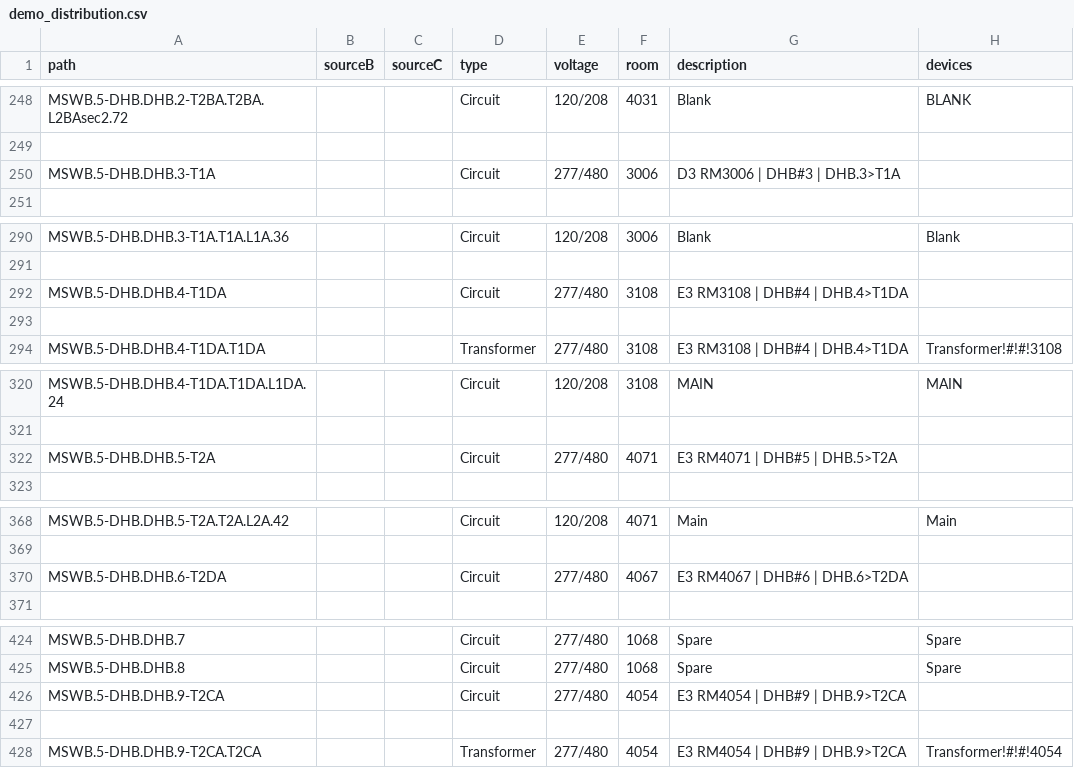
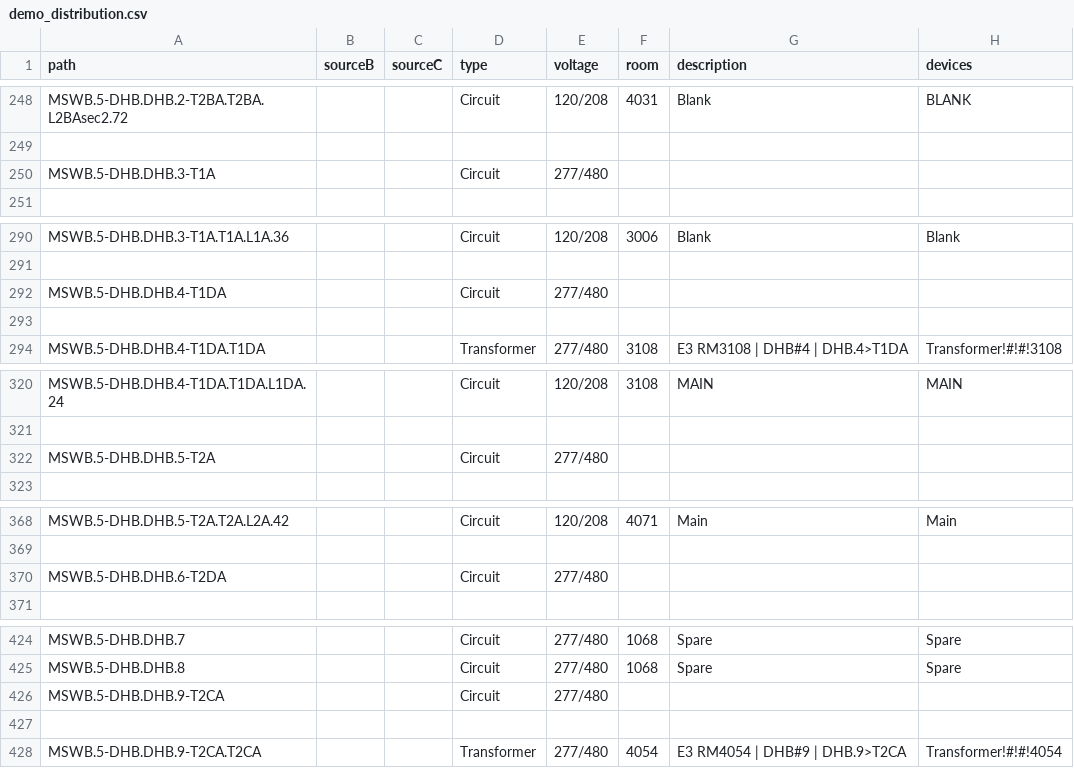
Before and after one commit to navkal/makeDb, a CSV file: demo_distribution.csv, drawn as a sheet; only a part is shown, gaps mark what is left out; the diff covers the shown part only.

```diff
--- a/demo_distribution.csv
+++ b/demo_distribution.csv
@@ -249,3 +249,3 @@ MSWB.5-DHB.DHB.2-T2BA.T2BA.L2BAsec2.72,,,Circuit,120/208,4031,Blank,BLANK
 ,,,,,,,
-MSWB.5-DHB.DHB.3-T1A,,,Circuit,277/480,3006,D3 RM3006 | DHB#3 | DHB.3>T1A ,
+MSWB.5-DHB.DHB.3-T1A,,,Circuit,277/480,,,
 ,,,,,,,
@@ -291,3 +291,3 @@ MSWB.5-DHB.DHB.3-T1A.T1A.L1A.36,,,Circuit,120/208,3006,Blank,Blank
 ,,,,,,,
-MSWB.5-DHB.DHB.4-T1DA,,,Circuit,277/480,3108,E3 RM3108 | DHB#4 | DHB.4>T1DA ,
+MSWB.5-DHB.DHB.4-T1DA,,,Circuit,277/480,,,
 ,,,,,,,
@@ -321,3 +321,3 @@ MSWB.5-DHB.DHB.4-T1DA.T1DA.L1DA.24,,,Circuit,120/208,3108,MAIN,MAIN
 ,,,,,,,
-MSWB.5-DHB.DHB.5-T2A,,,Circuit,277/480,4071,E3 RM4071 | DHB#5 | DHB.5>T2A ,
+MSWB.5-DHB.DHB.5-T2A,,,Circuit,277/480,,,
 ,,,,,,,
@@ -369,3 +369,3 @@ MSWB.5-DHB.DHB.5-T2A.T2A.L2A.42,,,Circuit,120/208,4071,Main,Main
 ,,,,,,,
-MSWB.5-DHB.DHB.6-T2DA,,,Circuit,277/480,4067,E3 RM4067 | DHB#6 | DHB.6>T2DA ,
+MSWB.5-DHB.DHB.6-T2DA,,,Circuit,277/480,,,
 ,,,,,,,
@@ -425,3 +425,3 @@ MSWB.5-DHB.DHB.7,,,Circuit,277/480,1068,Spare,Spare
 MSWB.5-DHB.DHB.8,,,Circuit,277/480,1068,Spare,Spare
-MSWB.5-DHB.DHB.9-T2CA,,,Circuit,277/480,4054,E3 RM4054 | DHB#9 | DHB.9>T2CA ,
+MSWB.5-DHB.DHB.9-T2CA,,,Circuit,277/480,,,
 ,,,,,,,
```
Also changed, not shown: 115 edited cells elsewhere in this file.
